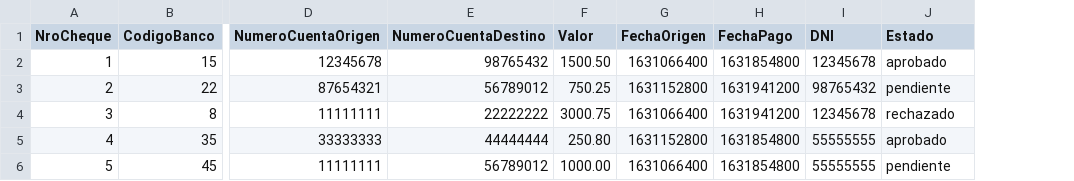
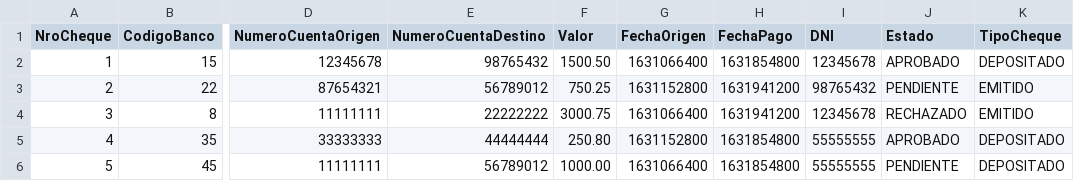
Before and after one commit to felipegoro/ITBANK, a CSV file: Sprint4/cheques.csv, drawn as a sheet; only a part is shown, gaps mark what is left out; the diff names each change by its address in the sheet, - before the commit and + after, or states it on an @@ line.

Commit message:
Sprint 4 - Menu. filtros, orden y mas cositas

```diff
--- a/Sprint4/cheques.csv
+++ b/Sprint4/cheques.csv
+column K (TipoCheque), rows 2-6: DEPOSITADO | EMITIDO | EMITIDO | DEPOSITADO | DEPOSITADO
-J2 (Estado): aprobado
+J2 (Estado): APROBADO
-J3 (Estado): pendiente
+J3 (Estado): PENDIENTE
-J4 (Estado): rechazado
+J4 (Estado): RECHAZADO
-J5 (Estado): aprobado
+J5 (Estado): APROBADO
-J6 (Estado): pendiente
+J6 (Estado): PENDIENTE
```
Also changed, not shown: 3 other files.
